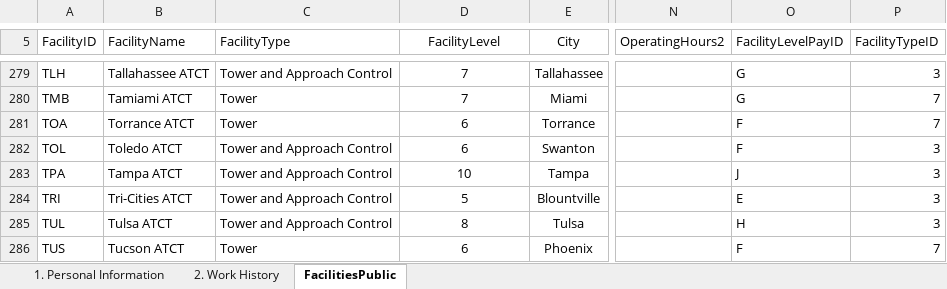
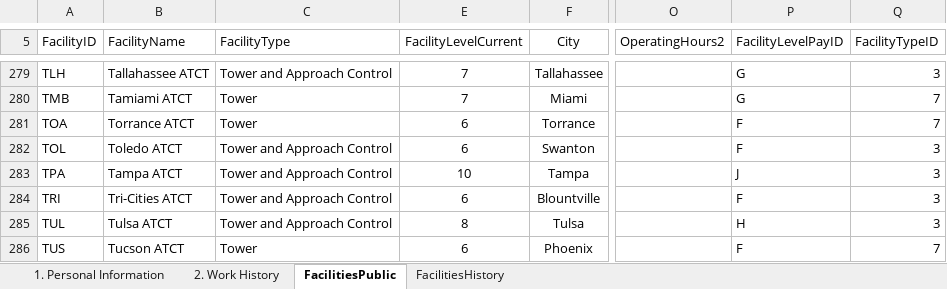
Before and after one commit to southwest416/ERR-Generator, an Excel workbook: 1. Personal Information.xlsx, sheet FacilitiesPublic, drawn as a sheet; only a part is shown, gaps mark what is left out; values as stored, in another font and other column widths than the file's, no borders; conditional formats and table styles not drawn; addresses are those after the commit; the diff covers the shown part only; the diff names each change by its address in the sheet, - before the commit and + after, or states it on an @@ line.

Commit message:
Added functionality to dynamically determine a facility's level using a "Facilities History" sheet that tracks level and type changes for facilities.

```diff
--- a/1. Personal Information.xlsx (sheet FacilitiesPublic)
+++ b/1. Personal Information.xlsx (sheet FacilitiesPublic)
@@ sheet tab unhidden: FacilitiesHistory @@
-E5: FacilityLevel
+E5: FacilityLevelCurrent
-E284 (FacilityLevelCurrent): 5
+E284 (FacilityLevelCurrent): 6
-P284 (FacilityLevelPayID): E
+P284 (FacilityLevelPayID): F
```
Also changed, not shown: 20 edited cells and merged cells elsewhere in this sheet, sheet 1. Personal Information, formulas that keep their value, hidden cells.
